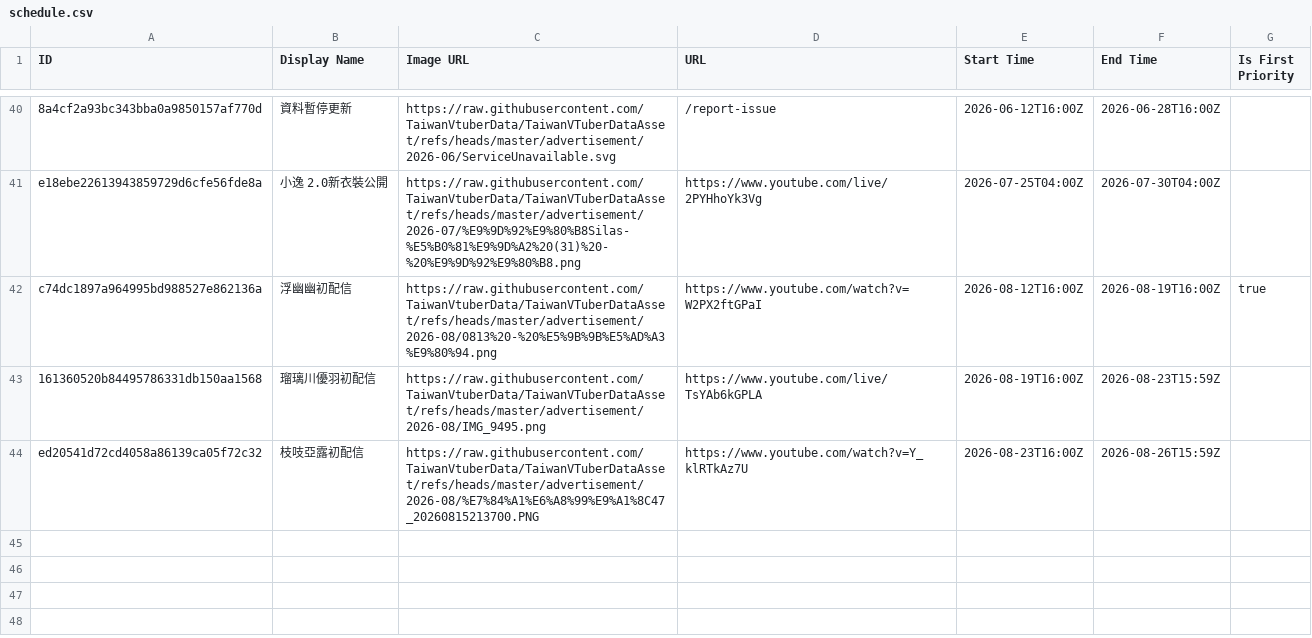
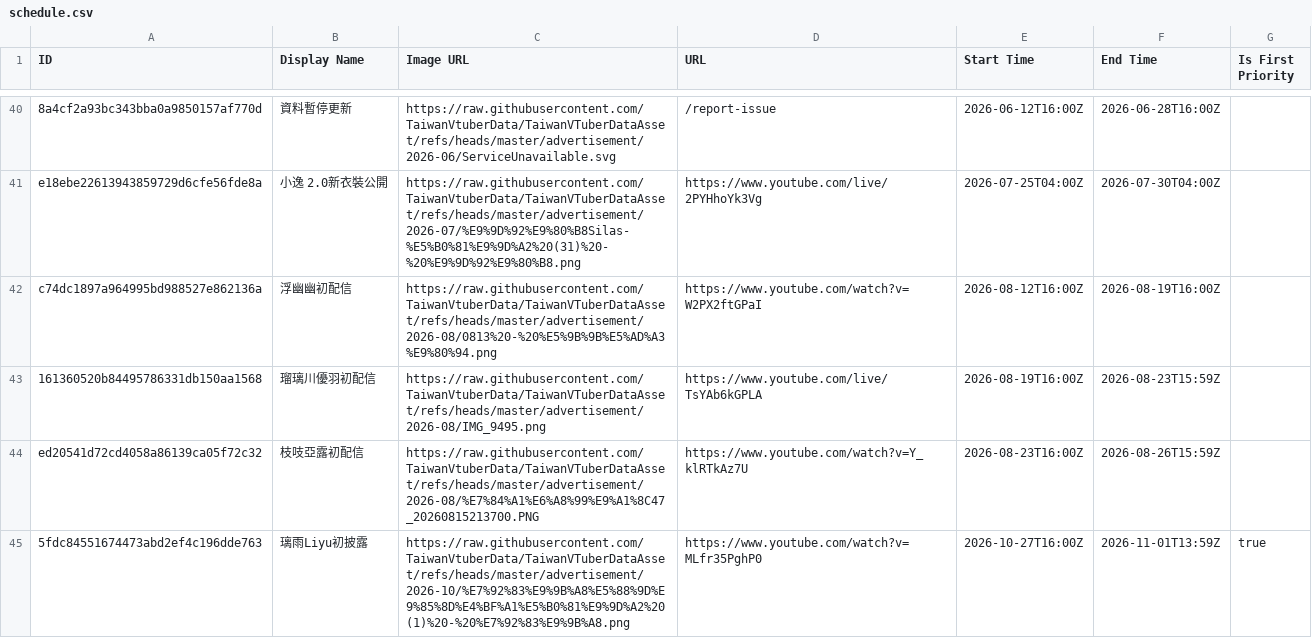
Before and after one commit to TaiwanVtuberData/TaiwanVTuberDataAsset, a CSV file: advertisement/schedule.csv, drawn as a sheet; only a part is shown, gaps mark what is left out; the diff names each change by its address in the sheet, - before the commit and + after, or states it on an @@ line.

Commit message:
feat: update schedule for "璃雨Liyu初披露"

```diff
--- a/advertisement/schedule.csv
+++ b/advertisement/schedule.csv
-G42 (Is First Priority): true
+G42 (Is First Priority): (empty)
+row 45: 5fdc84551674473abd2ef4c196dde763 | 璃雨Liyu初披露 | https://raw.githubusercontent.com/TaiwanVtuberData/TaiwanVTuberDataAsset/refs/heads/master/advertisement/2026-10/%E7%92%83%E9%9B%A8%E5%88%9D%E9%85%8D%E4%BF%A1%E5%B0%81%E9%9D%A2%20(1)%20-%20%E7%92%83%E9%9B%A8.png | https://www.youtube.com/watch?v=MLfr35PghP0 | 2026-10-27T16:00Z | 2026-11-01T13:59Z | true
```
